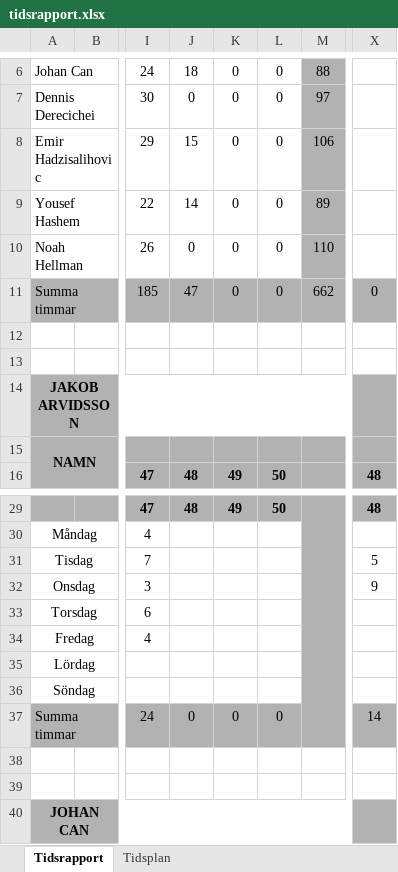
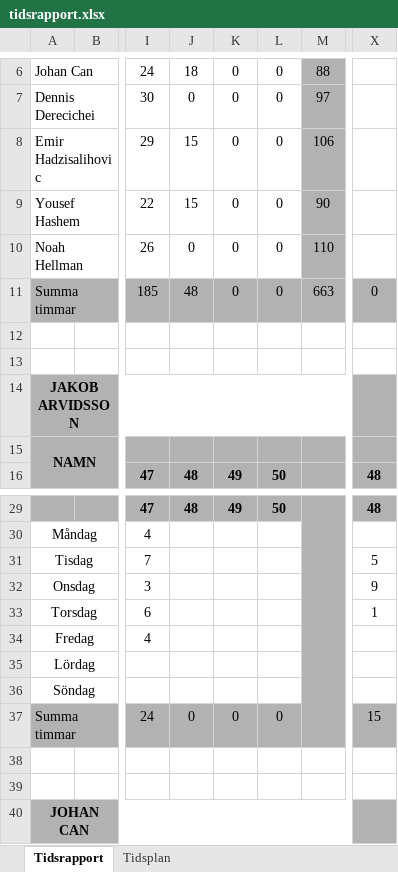
Before and after one commit to youhas97/autonom-taxi, an Excel workbook: doc/tidsrapport/tidsrapport.xlsx, sheet Tidsrapport, drawn as a sheet; only a part is shown, gaps mark what is left out; values as stored, in another font and other column widths than the file's, no borders; the diff names each change by its address in the sheet, - before the commit and + after, or states it on an @@ line.

Commit message:
update time

```diff
--- a/doc/tidsrapport/tidsrapport.xlsx (sheet Tidsrapport)
+++ b/doc/tidsrapport/tidsrapport.xlsx (sheet Tidsrapport)
-J9: 14
+J9: 15
-M9: 89
+M9: 90
-J11: 47
+J11: 48
-M11: 662
+M11: 663
-X33: (empty)
+X33: 1
-X37: 14
+X37: 15
```
